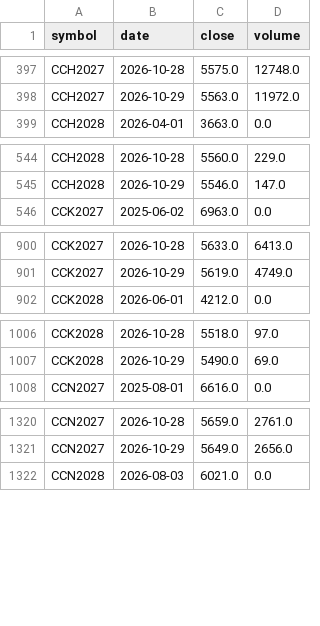
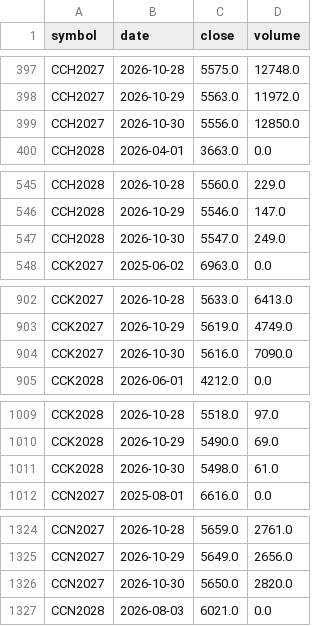
Before and after one commit to BMR-Com/cftc-cot-full, a CSV file: data/softs/live_contracts.csv, drawn as a sheet; only a part is shown, gaps mark what is left out; the diff covers the shown part only; the diff names each change by its address in the sheet, - before the commit and + after, or states it on an @@ line.

```diff
--- a/data/softs/live_contracts.csv
+++ b/data/softs/live_contracts.csv
+row 399: CCH2027 | 2026-10-30 | 5556.0 | 12850.0
+row 547: CCH2028 | 2026-10-30 | 5547.0 | 249.0
+row 904: CCK2027 | 2026-10-30 | 5616.0 | 7090.0
+row 1011: CCK2028 | 2026-10-30 | 5498.0 | 61.0
+row 1326: CCN2027 | 2026-10-30 | 5650.0 | 2820.0
```
Also changed, not shown: 24 added rows and 10 edited cells elsewhere in this file, 1 other file.
